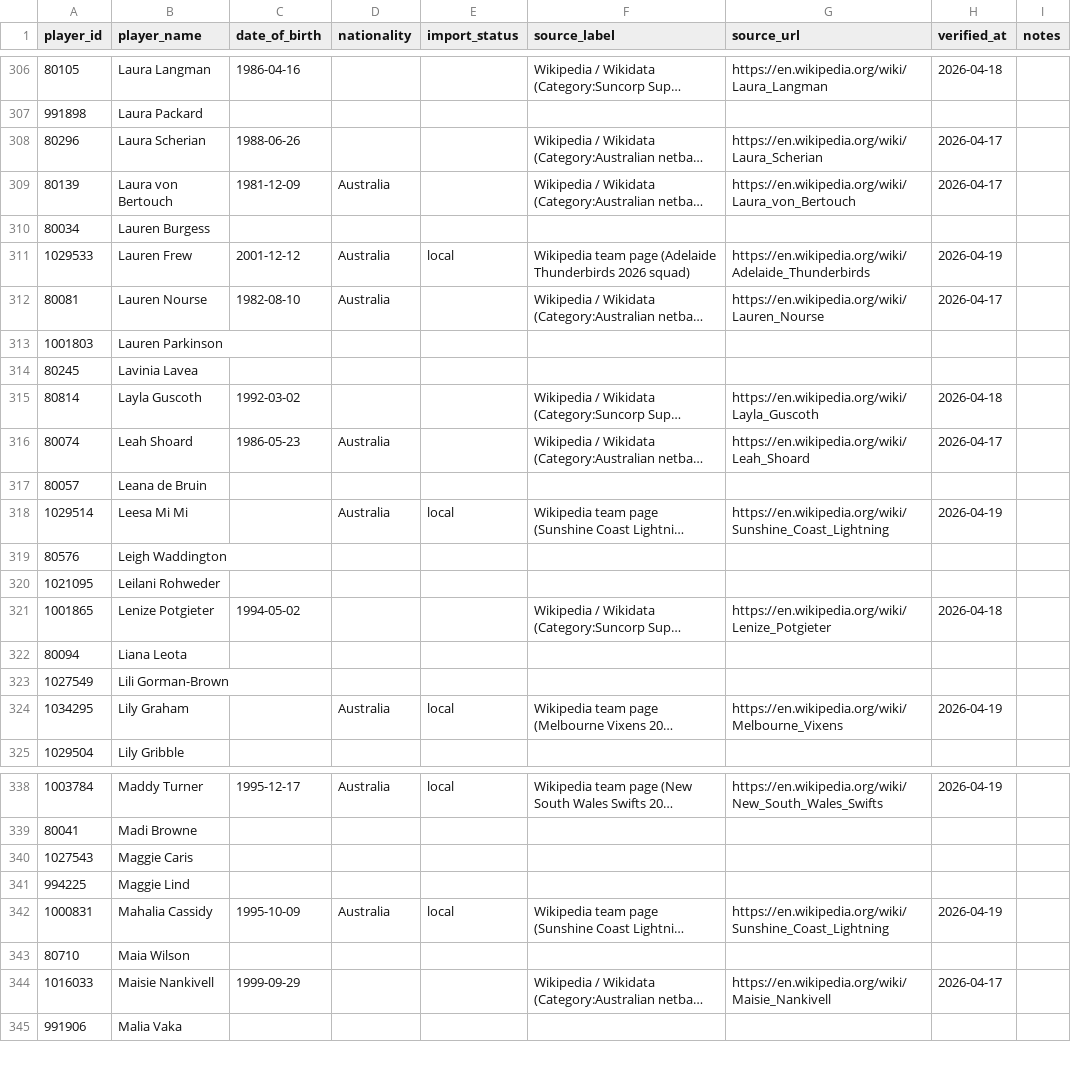
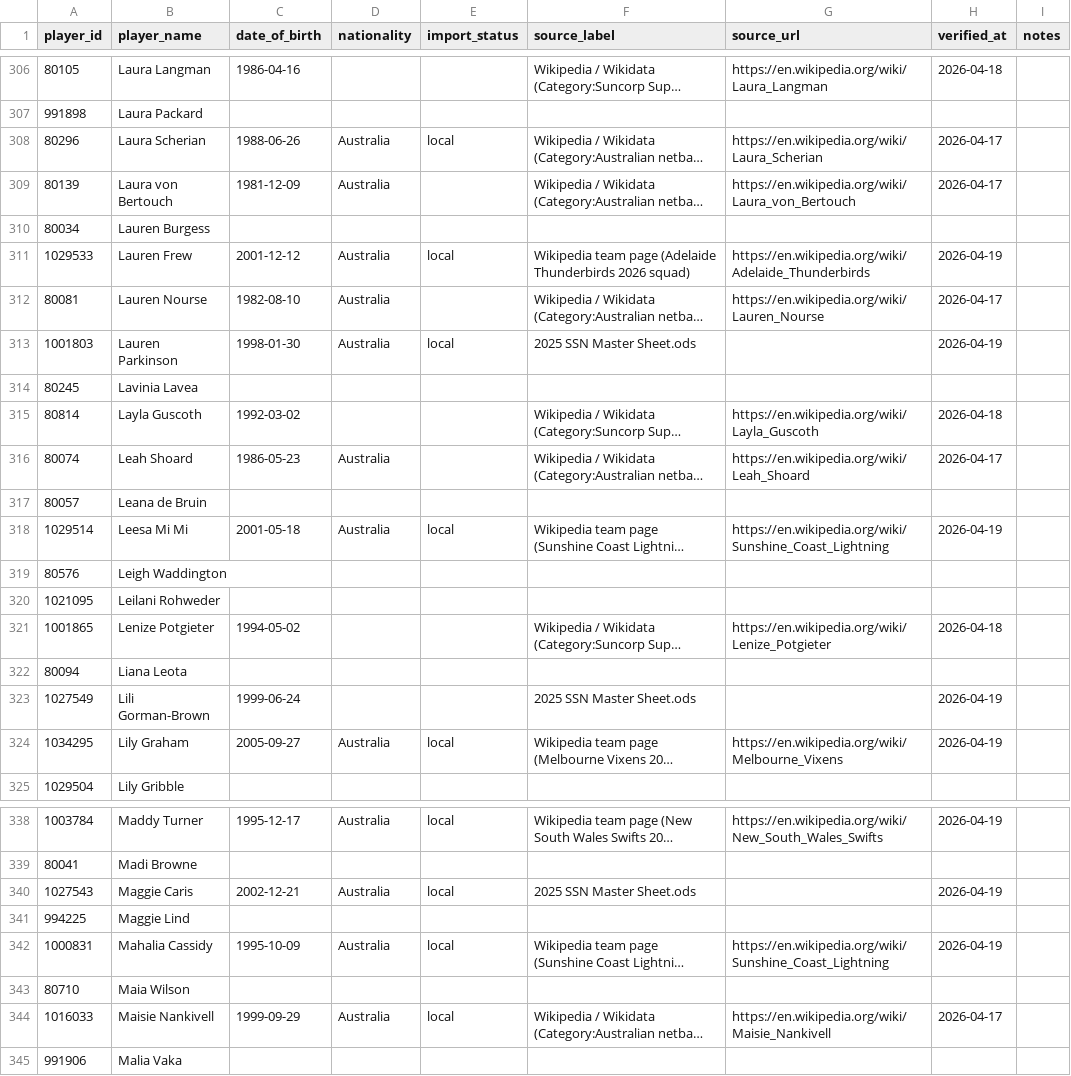
Before and after one commit to craigmoyle/netballstats.github.io, a CSV file: config/player_reference.csv, drawn as a sheet; only a part is shown, gaps mark what is left out; long unchanged cells end in …; the diff covers the shown part only; the diff names each change by its address in the sheet, - before the commit and + after, or states it on an @@ line.

```diff
--- a/config/player_reference.csv
+++ b/config/player_reference.csv
-D308 (nationality): (empty)
+D308 (nationality): Australia
-E308 (import_status): (empty)
+E308 (import_status): local
-C313 (date_of_birth): (empty)
+C313 (date_of_birth): 1998-01-30
-D313 (nationality): (empty)
+D313 (nationality): Australia
-E313 (import_status): (empty)
+E313 (import_status): local
-F313 (source_label): (empty)
+F313 (source_label): 2025 SSN Master Sheet.ods
-H313 (verified_at): (empty)
+H313 (verified_at): 2026-04-19
-C318 (date_of_birth): (empty)
+C318 (date_of_birth): 2001-05-18
-C323 (date_of_birth): (empty)
+C323 (date_of_birth): 1999-06-24
-F323 (source_label): (empty)
+F323 (source_label): 2025 SSN Master Sheet.ods
-H323 (verified_at): (empty)
+H323 (verified_at): 2026-04-19
-C324 (date_of_birth): (empty)
+C324 (date_of_birth): 2005-09-27
-C340 (date_of_birth): (empty)
+C340 (date_of_birth): 2002-12-21
-D340 (nationality): (empty)
+D340 (nationality): Australia
-E340 (import_status): (empty)
+E340 (import_status): local
-F340 (source_label): (empty)
+F340 (source_label): 2025 SSN Master Sheet.ods
-H340 (verified_at): (empty)
+H340 (verified_at): 2026-04-19
-D344 (nationality): (empty)
+D344 (nationality): Australia
-E344 (import_status): (empty)
+E344 (import_status): local
```
Also changed, not shown: 83 edited cells elsewhere in this file, 1 other file.
